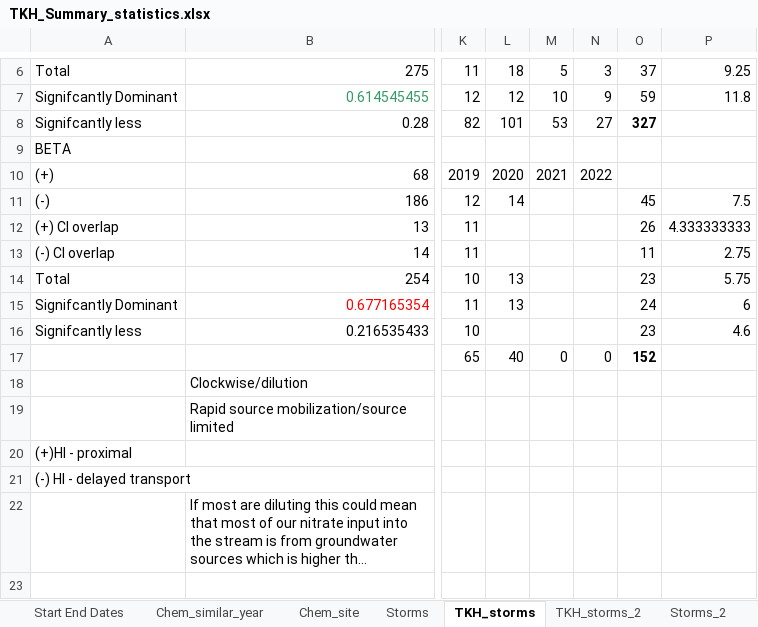
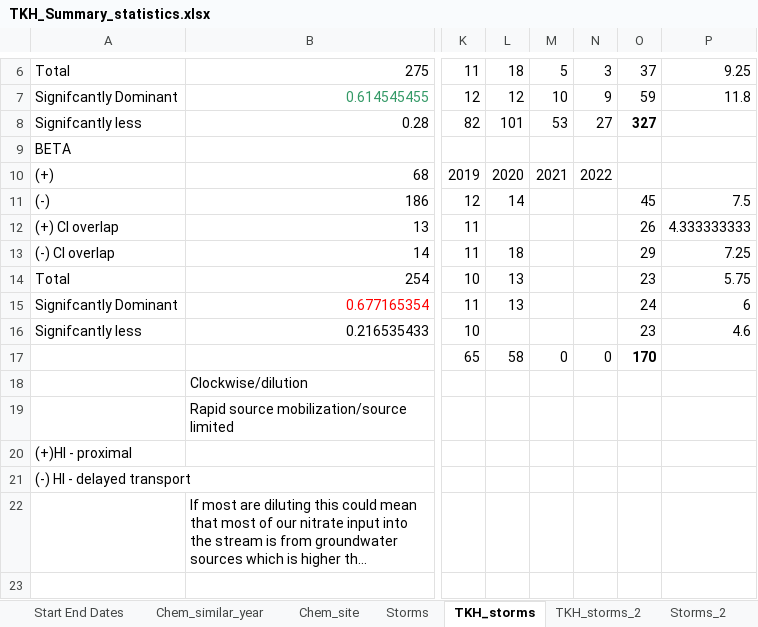
Before and after one commit to JakeCavaiani/Storms_clean_repo, an Excel workbook: Output_from_analysis/TKH_Summary_statistics.xlsx, sheet TKH_storms, drawn as a sheet; only a part is shown, gaps mark what is left out; long unchanged cells end in …; values as stored, in another font and other column widths than the file's, no borders; the diff names each change by its address in the sheet, - before the commit and + after, or states it on an @@ line.

Commit message:
MOOS_2020_01_Storm_delineation

```diff
--- a/Output_from_analysis/TKH_Summary_statistics.xlsx (sheet TKH_storms)
+++ b/Output_from_analysis/TKH_Summary_statistics.xlsx (sheet TKH_storms)
-L13: (empty)
+L13: 18
-O13: 11
+O13: 29
-P13: 2.75
+P13: 7.25
-L17: 40
+L17: 58
-O17: 152
+O17: 170
```
Also changed, not shown: sheet TKH_storms_2, 27 other files.
